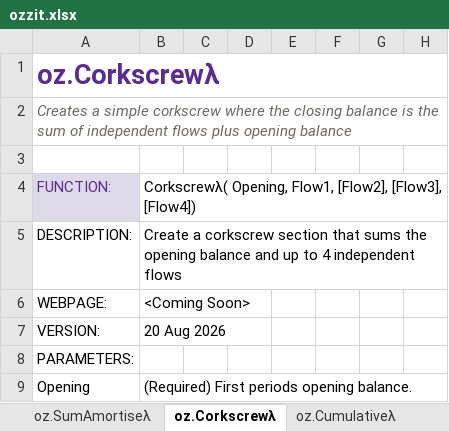
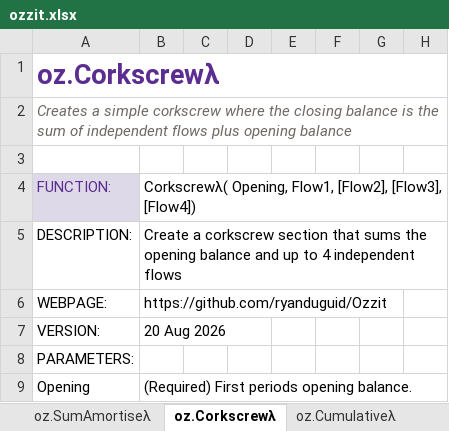
Before and after one commit to ryanduguid/Nabla, an Excel workbook: ozzit.xlsx, sheet oz.Corkscrewλ, drawn as a sheet; only a part is shown; values as stored, in another font and other column widths than the file's, no borders; charts and pictures not drawn; the diff names each change by its address in the sheet, - before the commit and + after, or states it on an @@ line.

Commit message:
fix: correct copied help that described the wrong functions. (#27)
CorkscrewλDV, RollingAvg, CountCols and two Coming Soon webpages were neighbour copy-paste; the signature gate now rejects the last two classes.

```diff
--- a/ozzit.xlsx (sheet oz.Corkscrewλ)
+++ b/ozzit.xlsx (sheet oz.Corkscrewλ)
-B6: <Coming Soon>
+B6: https://github.com/ryanduguid/Ozzit
```
Also changed, not shown: 6 other files.
